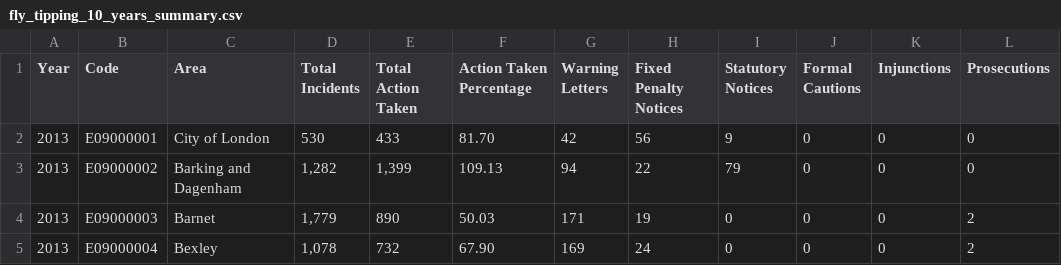
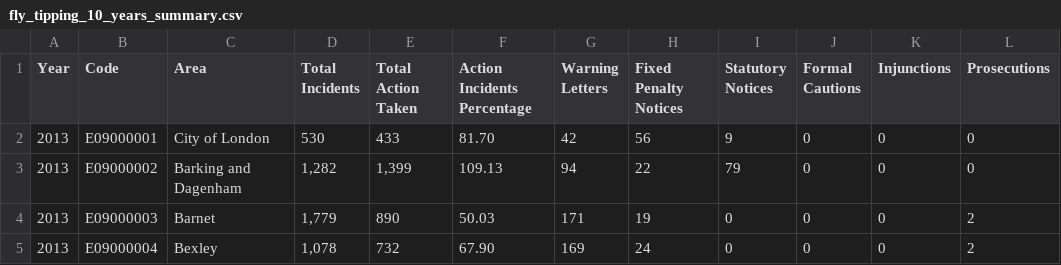
Before and after one commit to hrxhuangruxuan/Visualisation, a CSV file: fly_tipping_10_years_summary.csv, drawn as a sheet; only a part is shown.

Commit message:
Update fly_tipping_10_years_summary.csv

```diff
--- a/fly_tipping_10_years_summary.csv
+++ b/fly_tipping_10_years_summary.csv
@@ -1,2 +1,2 @@
-Year,Code,Area,Total Incidents,Total Action Taken,Action Taken Percentage,Warning Letters,Fixed Penalty Notices,Statutory Notices,Formal Cautions,Injunctions,Prosecutions
+Year,Code,Area,Total Incidents,Total Action Taken,Action Incidents Percentage,Warning Letters,Fixed Penalty Notices,Statutory Notices,Formal Cautions,Injunctions,Prosecutions
 2013,E09000001,City of London,530,433,81.70 ,42,56,9,0,0,0
```
